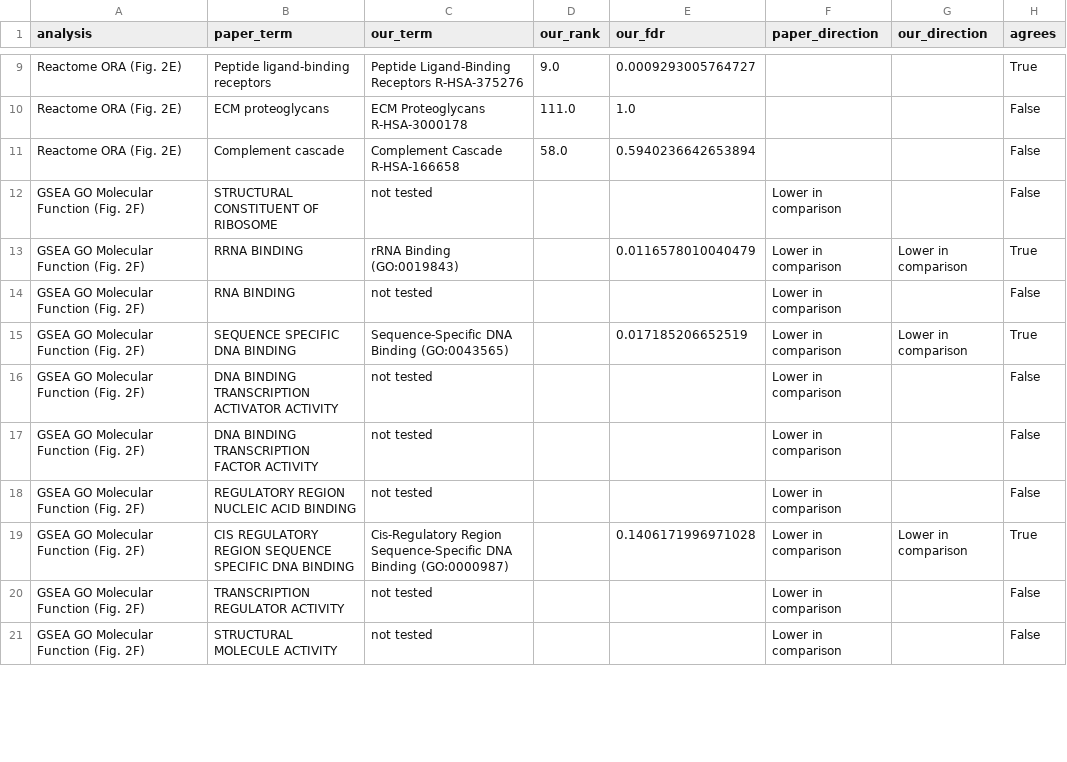
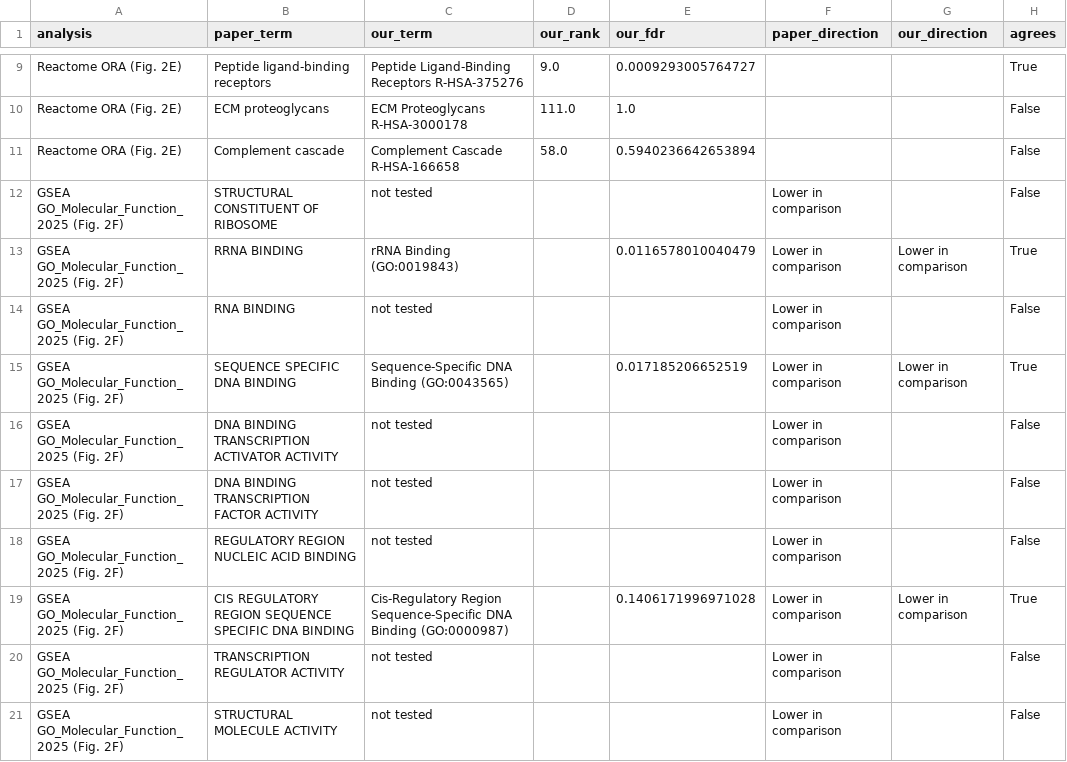
Before and after one commit to Aaliahaly/AKAP11-RNAseq-Reanalysis, a TSV file: akap11_go_bp_results/11_paper_term_comparison.tsv, drawn as a sheet; only a part is shown, gaps mark what is left out; the diff covers the shown part only.

```diff
--- a/akap11_go_bp_results/11_paper_term_comparison.tsv
+++ b/akap11_go_bp_results/11_paper_term_comparison.tsv
@@ -11,11 +11,11 @@ Reactome ORA (Fig. 2E)	ECM proteoglycans	ECM Proteoglycans R-HSA-3000178	111.0	1
 Reactome ORA (Fig. 2E)	Complement cascade	Complement Cascade R-HSA-166658	58.0	0.5940236642653894			False
-GSEA GO Molecular Function (Fig. 2F)	STRUCTURAL CONSTITUENT OF RIBOSOME	not tested			Lower in comparison		False
-GSEA GO Molecular Function (Fig. 2F)	RRNA BINDING	rRNA Binding (GO:0019843)		0.0116578010040479	Lower in comparison	Lower in comparison	True
-GSEA GO Molecular Function (Fig. 2F)	RNA BINDING	not tested			Lower in comparison		False
-GSEA GO Molecular Function (Fig. 2F)	SEQUENCE SPECIFIC DNA BINDING	Sequence-Specific DNA Binding (GO:0043565)		0.017185206652519	Lower in comparison	Lower in comparison	True
-GSEA GO Molecular Function (Fig. 2F)	DNA BINDING TRANSCRIPTION ACTIVATOR ACTIVITY	not tested			Lower in comparison		False
-GSEA GO Molecular Function (Fig. 2F)	DNA BINDING TRANSCRIPTION FACTOR ACTIVITY	not tested			Lower in comparison		False
-GSEA GO Molecular Function (Fig. 2F)	REGULATORY REGION NUCLEIC ACID BINDING	not tested			Lower in comparison		False
-GSEA GO Molecular Function (Fig. 2F)	CIS REGULATORY REGION SEQUENCE SPECIFIC DNA BINDING	Cis-Regulatory Region Sequence-Specific DNA Binding (GO:0000987)		0.1406171996971028	Lower in comparison	Lower in comparison	True
-GSEA GO Molecular Function (Fig. 2F)	TRANSCRIPTION REGULATOR ACTIVITY	not tested			Lower in comparison		False
-GSEA GO Molecular Function (Fig. 2F)	STRUCTURAL MOLECULE ACTIVITY	not tested			Lower in comparison		False
+GSEA GO_Molecular_Function_2025 (Fig. 2F)	STRUCTURAL CONSTITUENT OF RIBOSOME	not tested			Lower in comparison		False
+GSEA GO_Molecular_Function_2025 (Fig. 2F)	RRNA BINDING	rRNA Binding (GO:0019843)		0.0116578010040479	Lower in comparison	Lower in comparison	True
+GSEA GO_Molecular_Function_2025 (Fig. 2F)	RNA BINDING	not tested			Lower in comparison		False
+GSEA GO_Molecular_Function_2025 (Fig. 2F)	SEQUENCE SPECIFIC DNA BINDING	Sequence-Specific DNA Binding (GO:0043565)		0.017185206652519	Lower in comparison	Lower in comparison	True
+GSEA GO_Molecular_Function_2025 (Fig. 2F)	DNA BINDING TRANSCRIPTION ACTIVATOR ACTIVITY	not tested			Lower in comparison		False
+GSEA GO_Molecular_Function_2025 (Fig. 2F)	DNA BINDING TRANSCRIPTION FACTOR ACTIVITY	not tested			Lower in comparison		False
+GSEA GO_Molecular_Function_2025 (Fig. 2F)	REGULATORY REGION NUCLEIC ACID BINDING	not tested			Lower in comparison		False
+GSEA GO_Molecular_Function_2025 (Fig. 2F)	CIS REGULATORY REGION SEQUENCE SPECIFIC DNA BINDING	Cis-Regulatory Region Sequence-Specific DNA Binding (GO:0000987)		0.1406171996971028	Lower in comparison	Lower in comparison	True
+GSEA GO_Molecular_Function_2025 (Fig. 2F)	TRANSCRIPTION REGULATOR ACTIVITY	not tested			Lower in comparison		False
+GSEA GO_Molecular_Function_2025 (Fig. 2F)	STRUCTURAL MOLECULE ACTIVITY	not tested			Lower in comparison		False
```
Also changed, not shown: 10 edited cells elsewhere in this file, akap11_go_bp_results/03_pca_scores.tsv, akap11_go_bp_results/12_fig2D_top_genes.tsv, 38 other files.
